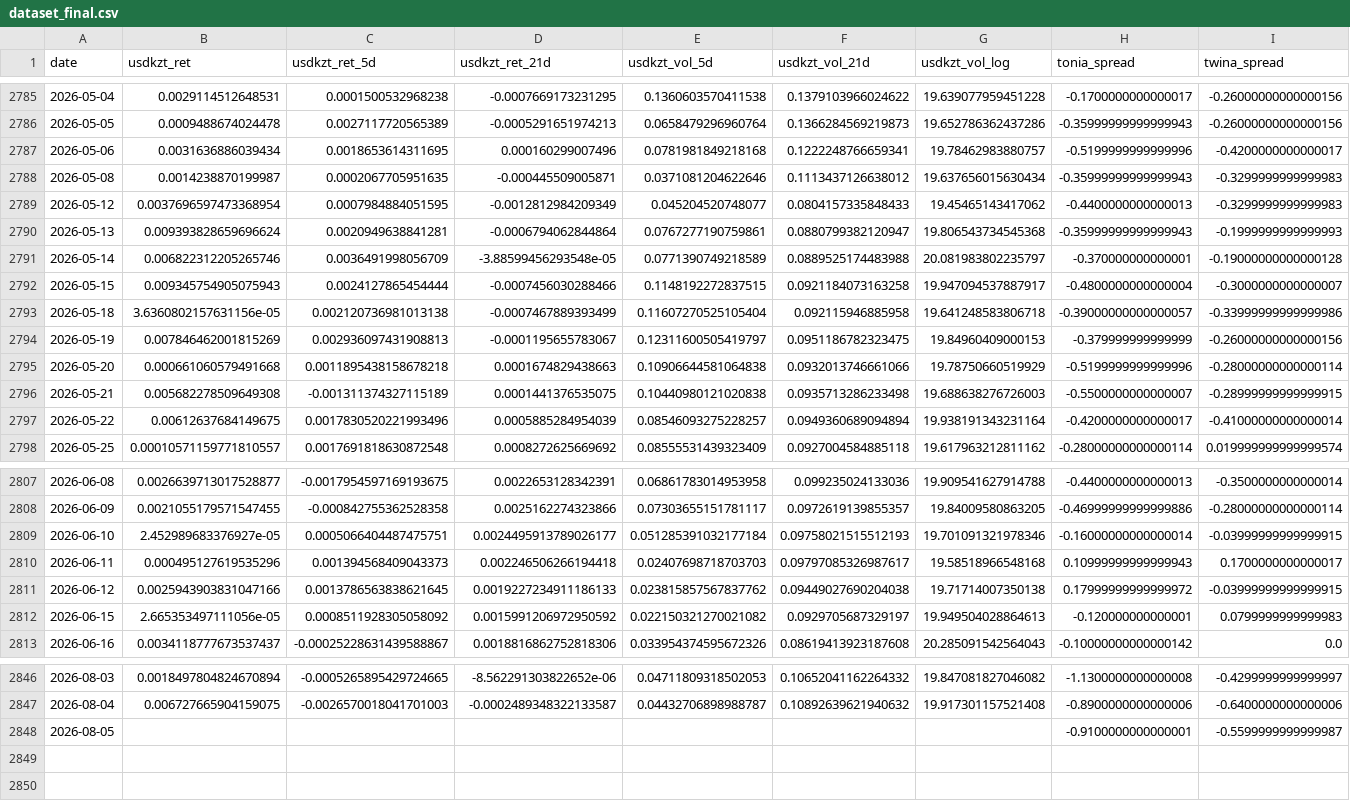
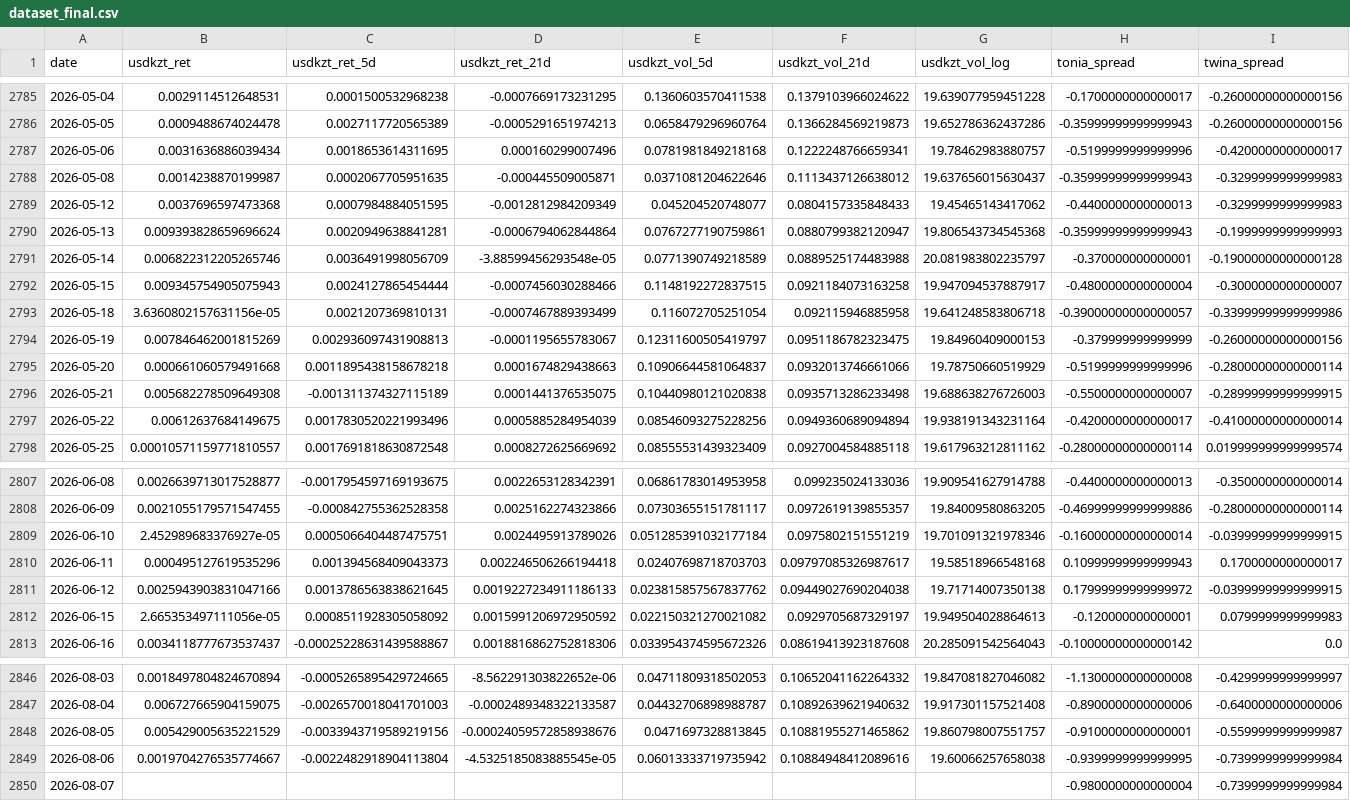
Before and after one commit to atersebayev-del/kz-mci, a CSV file: data/dataset_final.csv, drawn as a sheet; only a part is shown, gaps mark what is left out; rows hold the shown columns only; the diff names each change by its address in the sheet, - before the commit and + after, or states it on an @@ line.

```diff
--- a/data/dataset_final.csv
+++ b/data/dataset_final.csv
-G2788 (usdkzt_vol_log): 19.637656015630434
+G2788 (usdkzt_vol_log): 19.637656015630437
-B2789 (usdkzt_ret): 0.0037696597473368954
+B2789 (usdkzt_ret): 0.0037696597473368
-C2793 (usdkzt_ret_5d): 0.002120736981013138
+C2793 (usdkzt_ret_5d): 0.0021207369810131
-E2793 (usdkzt_vol_5d): 0.11607270525105404
+E2793 (usdkzt_vol_5d): 0.116072705251054
-E2795 (usdkzt_vol_5d): 0.10906644581064838
+E2795 (usdkzt_vol_5d): 0.10906644581064837
-E2797 (usdkzt_vol_5d): 0.08546093275228257
+E2797 (usdkzt_vol_5d): 0.08546093275228256
-D2809 (usdkzt_ret_21d): 0.0024495913789026177
+D2809 (usdkzt_ret_21d): 0.0024495913789026
-F2809 (usdkzt_vol_21d): 0.09758021515512193
+F2809 (usdkzt_vol_21d): 0.0975802151551219
-B2848 (usdkzt_ret): (empty)
+B2848 (usdkzt_ret): 0.005429005635221529
-C2848 (usdkzt_ret_5d): (empty)
+C2848 (usdkzt_ret_5d): -0.0033943719589219156
-D2848 (usdkzt_ret_21d): (empty)
+D2848 (usdkzt_ret_21d): -0.00024059572858938676
-E2848 (usdkzt_vol_5d): (empty)
+E2848 (usdkzt_vol_5d): 0.0471697328813845
-F2848 (usdkzt_vol_21d): (empty)
+F2848 (usdkzt_vol_21d): 0.10881955271465862
-G2848 (usdkzt_vol_log): (empty)
+G2848 (usdkzt_vol_log): 19.860798007551757
+row 2849: 2026-08-06 | 0.0019704276535774667 | -0.0022482918904113804 | -4.5325185083885545e-05 | 0.06013333719735942 | 0.10884948412089616 | 19.60066257658038 | -0.9399999999999995 | -0.7399999999999984
+row 2850: 2026-08-07 |  |  |  |  |  |  | -0.9800000000000004 | -0.7399999999999984
```
Also changed, not shown: data/kz_mci_daily.csv, data/kz_mci_daily_raw.csv, 1 other file.
